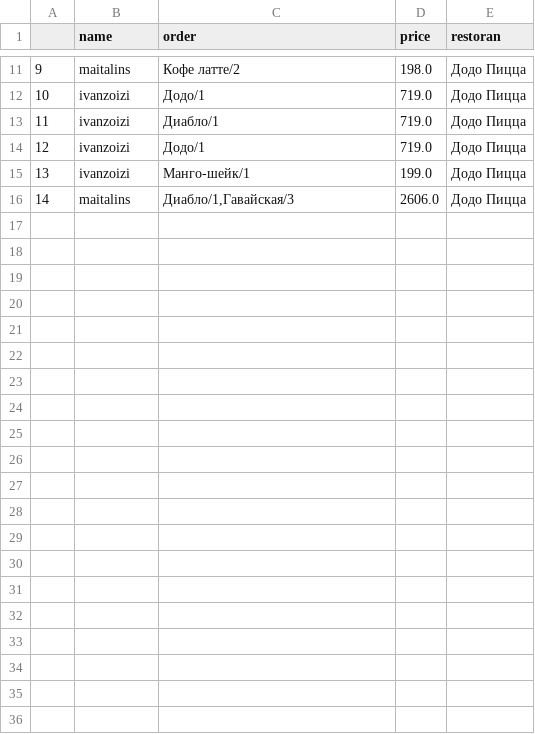
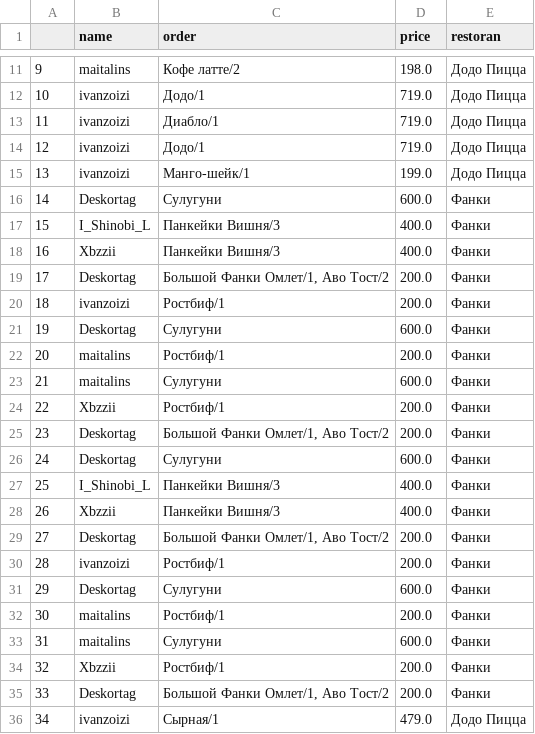
Before and after one commit to IvanZoizi/HackTelegramBot-, a CSV file: order.csv, drawn as a sheet; only a part is shown, gaps mark what is left out.

```diff
--- a/order.csv
+++ b/order.csv
@@ -15,2 +15,22 @@
 13,ivanzoizi,Манго-шейк/1,199.0,Додо Пицца
-14,maitalins,"Диабло/1,Гавайская/3",2606.0,Додо Пицца
+14,Deskortag,Сулугуни,600.0,Фанки
+15,I_Shinobi_L,Панкейки Вишня/3,400.0,Фанки
+16,Xbzzii,Панкейки Вишня/3,400.0,Фанки
+17,Deskortag,"Большой Фанки Омлет/1, Аво Тост/2",200.0,Фанки
+18,ivanzoizi,Ростбиф/1,200.0,Фанки
+19,Deskortag,Сулугуни,600.0,Фанки
+20,maitalins,Ростбиф/1,200.0,Фанки
+21,maitalins,Сулугуни,600.0,Фанки
+22,Xbzzii,Ростбиф/1,200.0,Фанки
+23,Deskortag,"Большой Фанки Омлет/1, Аво Тост/2",200.0,Фанки
+24,Deskortag,Сулугуни,600.0,Фанки
+25,I_Shinobi_L,Панкейки Вишня/3,400.0,Фанки
+26,Xbzzii,Панкейки Вишня/3,400.0,Фанки
+27,Deskortag,"Большой Фанки Омлет/1, Аво Тост/2",200.0,Фанки
+28,ivanzoizi,Ростбиф/1,200.0,Фанки
+29,Deskortag,Сулугуни,600.0,Фанки
+30,maitalins,Ростбиф/1,200.0,Фанки
+31,maitalins,Сулугуни,600.0,Фанки
+32,Xbzzii,Ростбиф/1,200.0,Фанки
+33,Deskortag,"Большой Фанки Омлет/1, Аво Тост/2",200.0,Фанки
+34,ivanzoizi,Сырная/1,479.0,Додо Пицца
```
Also changed, not shown: 2 other files.
